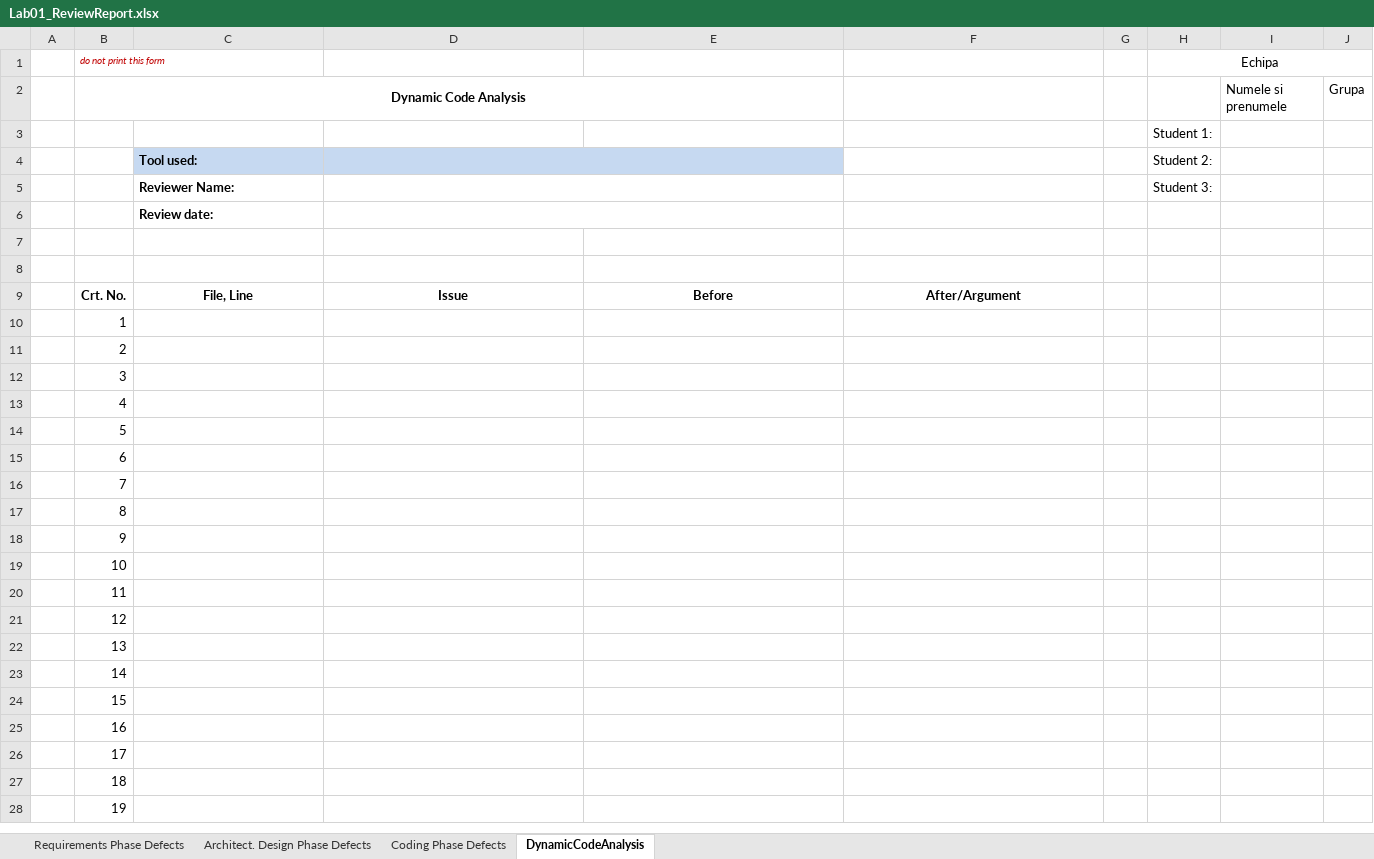
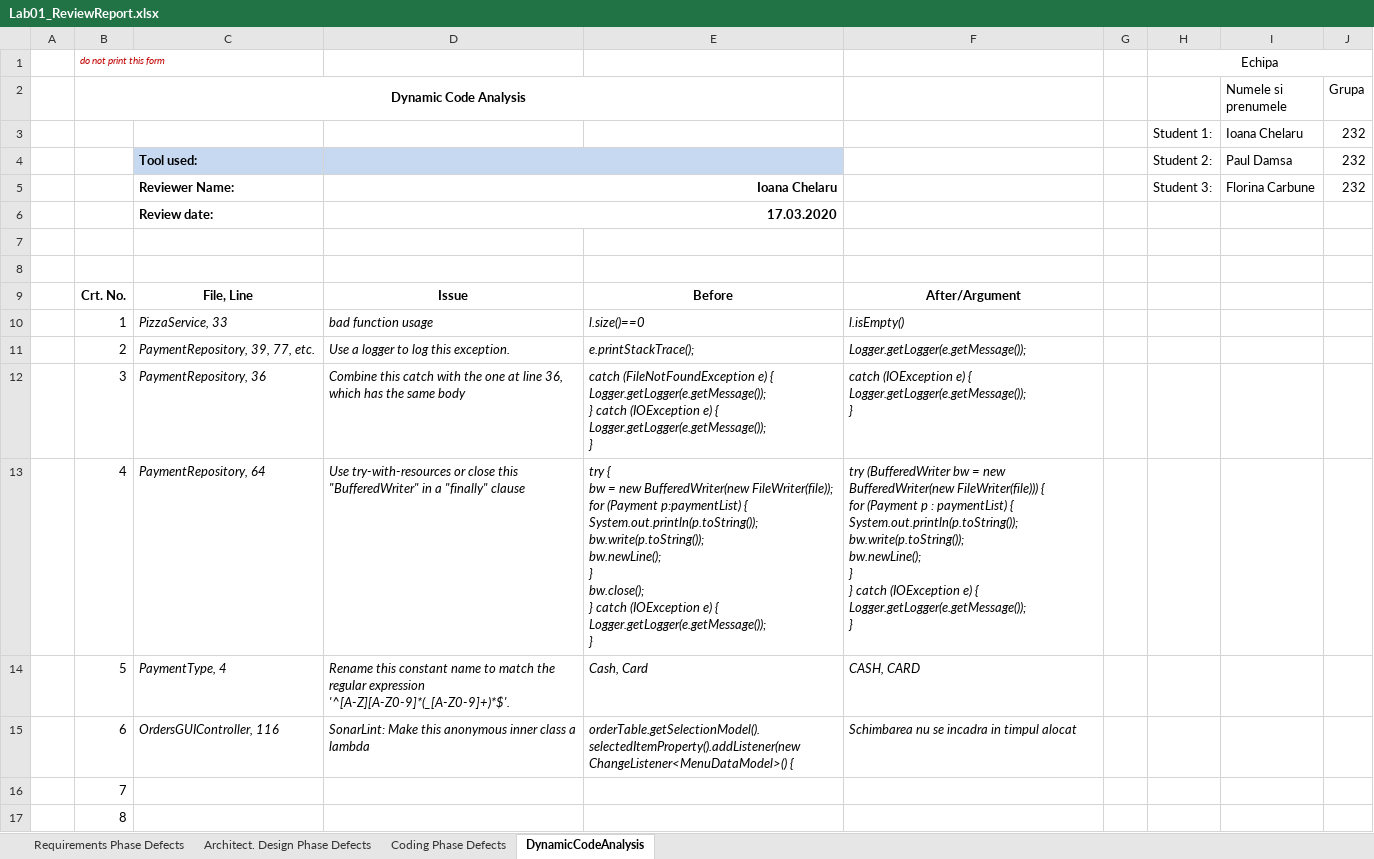
Before and after one commit to ioanachelaru/Software-systems-verification-and-validation, an Excel workbook: PizzaShop/Docs/Lab01/CheckListsAll/Lab01_ReviewReport.xlsx, sheet DynamicCodeAnalysis, drawn as a sheet; only a part is shown; the shorter side is filled out with more unchanged rows; values as stored, in another font and other column widths than the file's, no borders; removed rows and columns are numbered as before the commit, all else as after; ↵ is a line break in a cell; the diff covers the shown part only; the diff names each change by its address in the sheet, - before the commit and + after, or states it on an @@ line.

```diff
--- a/PizzaShop/Docs/Lab01/CheckListsAll/Lab01_ReviewReport.xlsx (sheet DynamicCodeAnalysis)
+++ b/PizzaShop/Docs/Lab01/CheckListsAll/Lab01_ReviewReport.xlsx (sheet DynamicCodeAnalysis)
-row 3:  |  |  |  |  |  |  | Student 1:
-row 4:  |  | Tool used: |  |  |  |  | Student 2:
-row 5:  |  | Reviewer Name: |  |  |  |  | Student 3:
-row 6:  |  | Review date:
+row 3:  |  |  |  |  |  |  | Student 1: | Ioana Chelaru | 232
+row 4:  |  | Tool used: |  |  |  |  | Student 2: | Paul Damsa | 232
+row 5:  |  | Reviewer Name: | Ioana Chelaru |  |  |  | Student 3: | Florina Carbune | 232
+row 6:  |  | Review date: | 17.03.2020
-C10: (empty)
+C10: PizzaService, 33
-D10: (empty)
+D10: bad function usage
-E10: (empty)
+E10: l.size()==0
-F10: (empty)
+F10: l.isEmpty()
-C11: (empty)
+C11: PaymentRepository, 39, 77, etc.
-D11: (empty)
+D11: Use a logger to log this exception.
-E11: (empty)
+E11: e.printStackTrace();
-F11: (empty)
+F11: Logger.getLogger(e.getMessage());
-C12: (empty)
+C12: PaymentRepository, 36
-D12: (empty)
+D12: Combine this catch with the one at line 36, which has the same body
-E12: (empty)
+E12: catch (FileNotFoundException e) { ↵ Logger.getLogger(e.getMessage()); ↵ } catch (IOException e) { ↵ Logger.getLogger(e.getMessage()); ↵ }
-F12: (empty)
+F12: catch (IOException e) { ↵ Logger.getLogger(e.getMessage()); ↵ }
-C13: (empty)
+C13: PaymentRepository, 64
-D13: (empty)
+D13: Use try-with-resources or close this "BufferedWriter" in a "finally" clause
-E13: (empty)
+E13: try { ↵ bw = new BufferedWriter(new FileWriter(file)); ↵ for (Payment p:paymentList) { ↵ System.out.println(p.toString()); ↵ bw.write(p.toString()); ↵ bw.newLine(); ↵ } ↵ bw.close(); ↵ } catch (IOException e) { ↵ Logger.getLogger(e.getMessage()); ↵ }
-F13: (empty)
+F13: try (BufferedWriter bw = new BufferedWriter(new FileWriter(file))) { ↵ for (Payment p : paymentList) { ↵ System.out.println(p.toString()); ↵ bw.write(p.toString()); ↵ bw.newLine(); ↵ } ↵ } catch (IOException e) { ↵ Logger.getLogger(e.getMessage()); ↵ }
-C14: (empty)
+C14: PaymentType, 4
-D14: (empty)
+D14: Rename this constant name to match the regular expression '^[A-Z][A-Z0-9]*(_[A-Z0-9]+)*$'.
-E14: (empty)
+E14: Cash, Card
-F14: (empty)
+F14: CASH, CARD
-C15: (empty)
+C15: OrdersGUIController, 116
-D15: (empty)
+D15: SonarLint: Make this anonymous inner class a lambda
-E15: (empty)
+E15: orderTable.getSelectionModel().selectedItemProperty().addListener(new ChangeListener<MenuDataModel>() {
-F15: (empty)
+F15: Schimbarea nu se incadra in timpul alocat
```
Also changed, not shown: 3 edited cells elsewhere in this sheet, sheet Architect. Design Phase Defects, sheet Coding Phase Defects, sheet Requirements Phase Defects, 39 other files.
